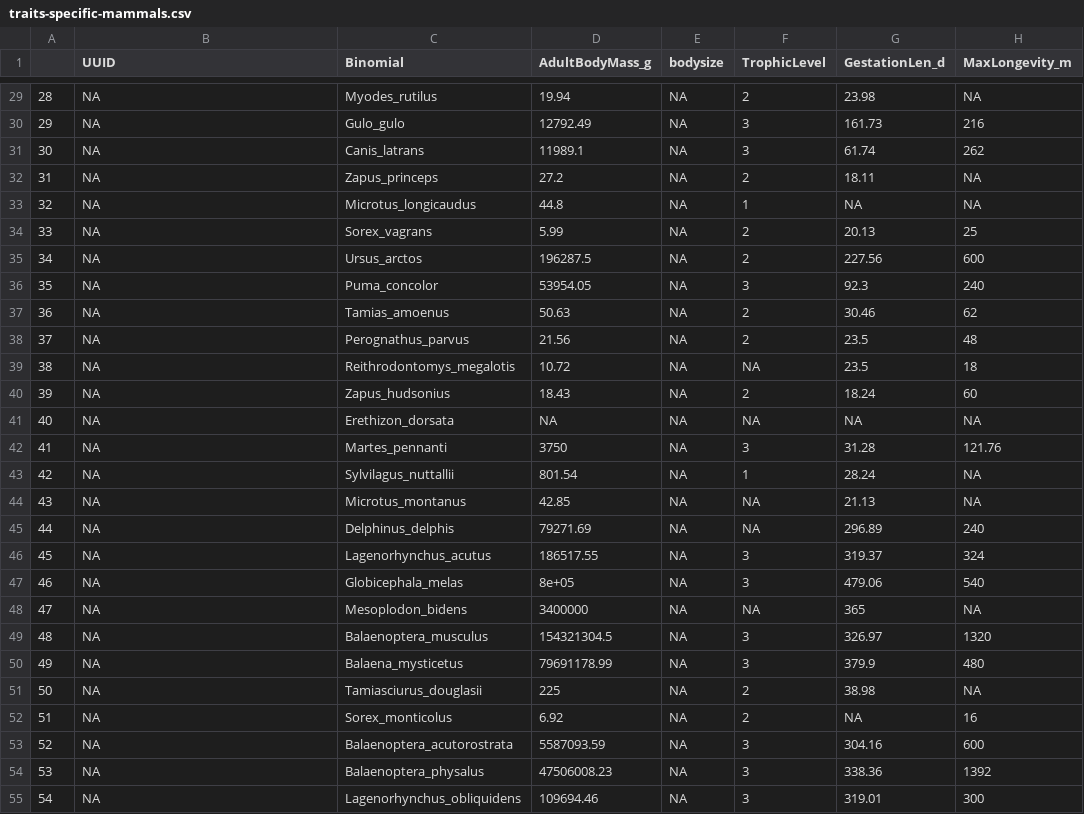
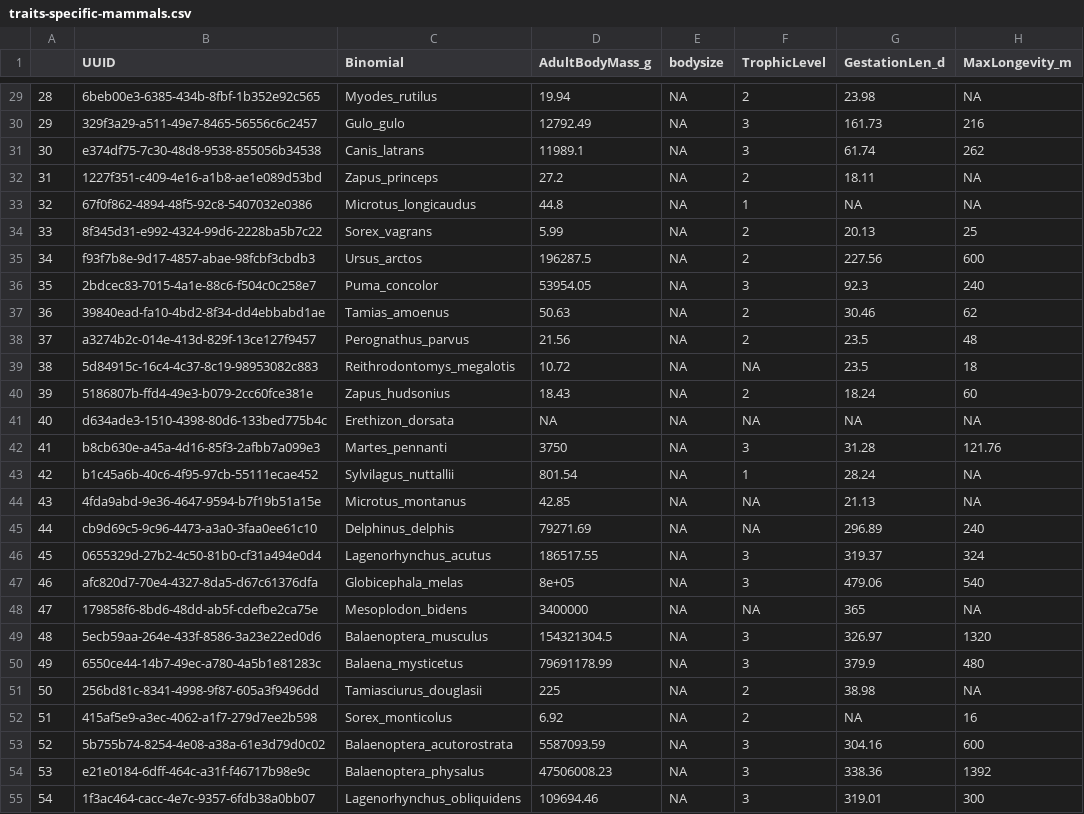
Before and after one commit to ldp-wg-aug21/trait_data_hunting, a CSV file: data-clean/traits-specific-mammals.csv, drawn as a sheet; only a part is shown, gaps mark what is left out; the diff covers the shown part only.

Commit message:
:sparkles: add UUID for mammals and birds

```diff
--- a/data-clean/traits-specific-mammals.csv
+++ b/data-clean/traits-specific-mammals.csv
@@ -29,27 +29,27 @@
-"28",NA,"Myodes_rutilus",19.94,NA,2,23.98,NA
-"29",NA,"Gulo_gulo",12792.49,NA,3,161.73,216
-"30",NA,"Canis_latrans",11989.1,NA,3,61.74,262
-"31",NA,"Zapus_princeps",27.2,NA,2,18.11,NA
-"32",NA,"Microtus_longicaudus",44.8,NA,1,NA,NA
-"33",NA,"Sorex_vagrans",5.99,NA,2,20.13,25
-"34",NA,"Ursus_arctos",196287.5,NA,2,227.56,600
-"35",NA,"Puma_concolor",53954.05,NA,3,92.3,240
-"36",NA,"Tamias_amoenus",50.63,NA,2,30.46,62
-"37",NA,"Perognathus_parvus",21.56,NA,2,23.5,48
-"38",NA,"Reithrodontomys_megalotis",10.72,NA,NA,23.5,18
-"39",NA,"Zapus_hudsonius",18.43,NA,2,18.24,60
-"40",NA,"Erethizon_dorsata",NA,NA,NA,NA,NA
-"41",NA,"Martes_pennanti",3750,NA,3,31.28,121.76
-"42",NA,"Sylvilagus_nuttallii",801.54,NA,1,28.24,NA
-"43",NA,"Microtus_montanus",42.85,NA,NA,21.13,NA
-"44",NA,"Delphinus_delphis",79271.69,NA,NA,296.89,240
-"45",NA,"Lagenorhynchus_acutus",186517.55,NA,3,319.37,324
-"46",NA,"Globicephala_melas",8e+05,NA,3,479.06,540
-"47",NA,"Mesoplodon_bidens",3400000,NA,NA,365,NA
-"48",NA,"Balaenoptera_musculus",154321304.5,NA,3,326.97,1320
-"49",NA,"Balaena_mysticetus",79691178.99,NA,3,379.9,480
-"50",NA,"Tamiasciurus_douglasii",225,NA,2,38.98,NA
-"51",NA,"Sorex_monticolus",6.92,NA,2,NA,16
-"52",NA,"Balaenoptera_acutorostrata",5587093.59,NA,3,304.16,600
-"53",NA,"Balaenoptera_physalus",47506008.23,NA,3,338.36,1392
-"54",NA,"Lagenorhynchus_obliquidens",109694.46,NA,3,319.01,300
+"28","6beb00e3-6385-434b-8fbf-1b352e92c565","Myodes_rutilus",19.94,NA,2,23.98,NA
+"29","329f3a29-a511-49e7-8465-56556c6c2457","Gulo_gulo",12792.49,NA,3,161.73,216
+"30","e374df75-7c30-48d8-9538-855056b34538","Canis_latrans",11989.1,NA,3,61.74,262
+"31","1227f351-c409-4e16-a1b8-ae1e089d53bd","Zapus_princeps",27.2,NA,2,18.11,NA
+"32","67f0f862-4894-48f5-92c8-5407032e0386","Microtus_longicaudus",44.8,NA,1,NA,NA
+"33","8f345d31-e992-4324-99d6-2228ba5b7c22","Sorex_vagrans",5.99,NA,2,20.13,25
+"34","f93f7b8e-9d17-4857-abae-98fcbf3cbdb3","Ursus_arctos",196287.5,NA,2,227.56,600
+"35","2bdcec83-7015-4a1e-88c6-f504c0c258e7","Puma_concolor",53954.05,NA,3,92.3,240
+"36","39840ead-fa10-4bd2-8f34-dd4ebbabd1ae","Tamias_amoenus",50.63,NA,2,30.46,62
+"37","a3274b2c-014e-413d-829f-13ce127f9457","Perognathus_parvus",21.56,NA,2,23.5,48
+"38","5d84915c-16c4-4c37-8c19-98953082c883","Reithrodontomys_megalotis",10.72,NA,NA,23.5,18
+"39","5186807b-ffd4-49e3-b079-2cc60fce381e","Zapus_hudsonius",18.43,NA,2,18.24,60
+"40","d634ade3-1510-4398-80d6-133bed775b4c","Erethizon_dorsata",NA,NA,NA,NA,NA
+"41","b8cb630e-a45a-4d16-85f3-2afbb7a099e3","Martes_pennanti",3750,NA,3,31.28,121.76
+"42","b1c45a6b-40c6-4f95-97cb-55111ecae452","Sylvilagus_nuttallii",801.54,NA,1,28.24,NA
+"43","4fda9abd-9e36-4647-9594-b7f19b51a15e","Microtus_montanus",42.85,NA,NA,21.13,NA
+"44","cb9d69c5-9c96-4473-a3a0-3faa0ee61c10","Delphinus_delphis",79271.69,NA,NA,296.89,240
+"45","0655329d-27b2-4c50-81b0-cf31a494e0d4","Lagenorhynchus_acutus",186517.55,NA,3,319.37,324
+"46","afc820d7-70e4-4327-8da5-d67c61376dfa","Globicephala_melas",8e+05,NA,3,479.06,540
+"47","179858f6-8bd6-48dd-ab5f-cdefbe2ca75e","Mesoplodon_bidens",3400000,NA,NA,365,NA
+"48","5ecb59aa-264e-433f-8586-3a23e22ed0d6","Balaenoptera_musculus",154321304.5,NA,3,326.97,1320
+"49","6550ce44-14b7-49ec-a780-4a5b1e81283c","Balaena_mysticetus",79691178.99,NA,3,379.9,480
+"50","256bd81c-8341-4998-9f87-605a3f9496dd","Tamiasciurus_douglasii",225,NA,2,38.98,NA
+"51","415af5e9-a3ec-4062-a1f7-279d7ee2b598","Sorex_monticolus",6.92,NA,2,NA,16
+"52","5b755b74-8254-4e08-a38a-61e3d79d0c02","Balaenoptera_acutorostrata",5587093.59,NA,3,304.16,600
+"53","e21e0184-6dff-464c-a31f-f46717b98e9c","Balaenoptera_physalus",47506008.23,NA,3,338.36,1392
+"54","1f3ac464-cacc-4e7c-9357-6fdb38a0bb07","Lagenorhynchus_obliquidens",109694.46,NA,3,319.01,300
```
Also changed, not shown: 74 edited cells elsewhere in this file, 2 other files.
